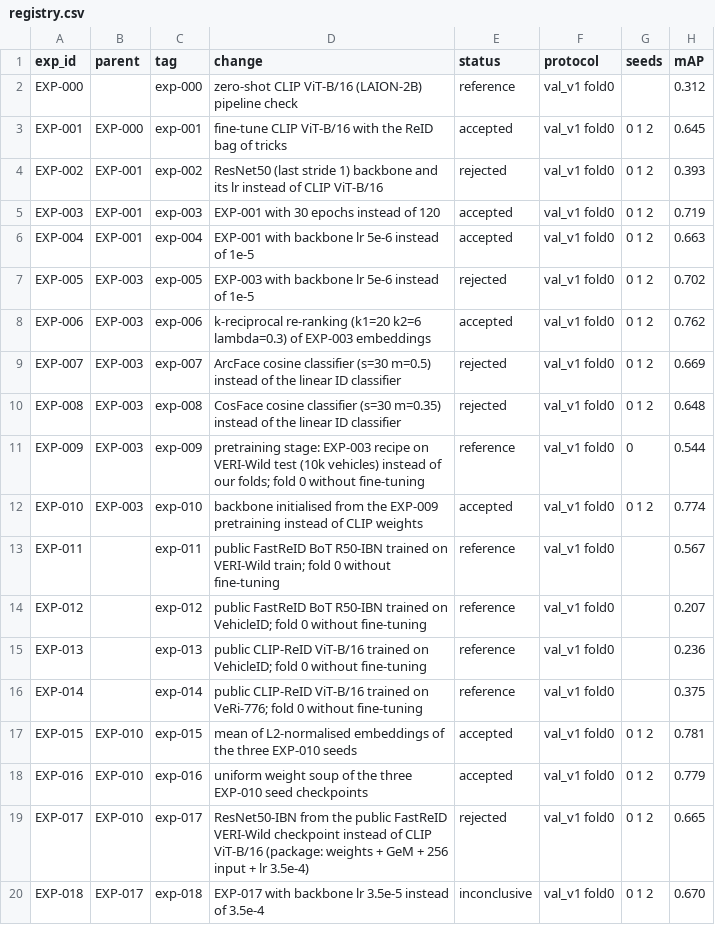
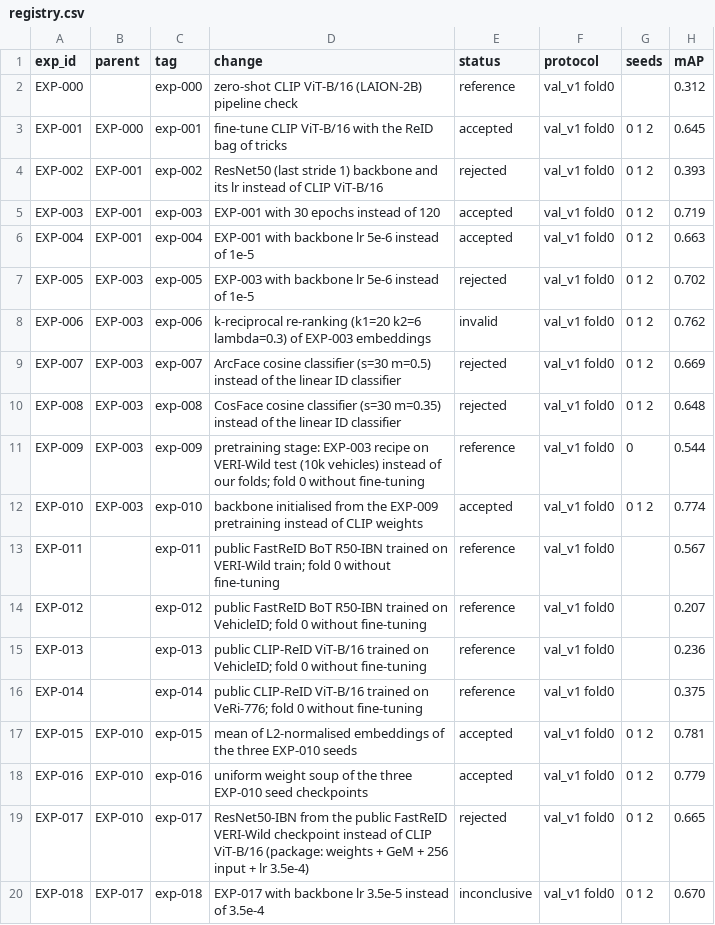
Before and after one commit to chrizantona/yslfalcon, a CSV file: experiments/registry.csv, drawn as a sheet; only a part is shown; the diff names each change by its address in the sheet, - before the commit and + after, or states it on an @@ line.

Commit message:
Switch to protocol val_v2 after the organisers' answers: official mAP@10, query-level refusal scoring with 20% no-pair queries, streaming rules; re-score EXP-000..018, mark EXP-006 invalid, add README summary

```diff
--- a/experiments/registry.csv
+++ b/experiments/registry.csv
-E8 (status): accepted
+E8 (status): invalid
```
Also changed, not shown: 40 other files.
